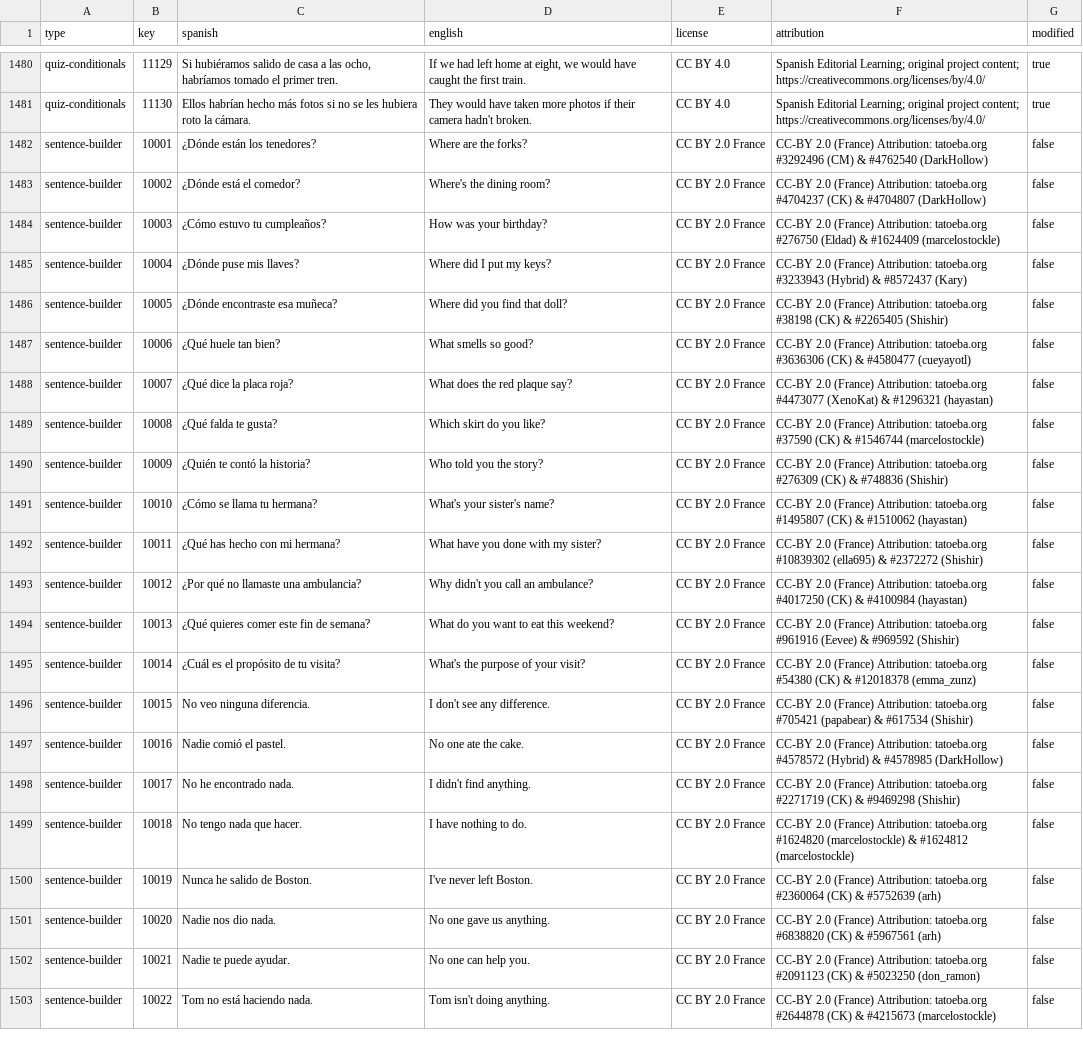
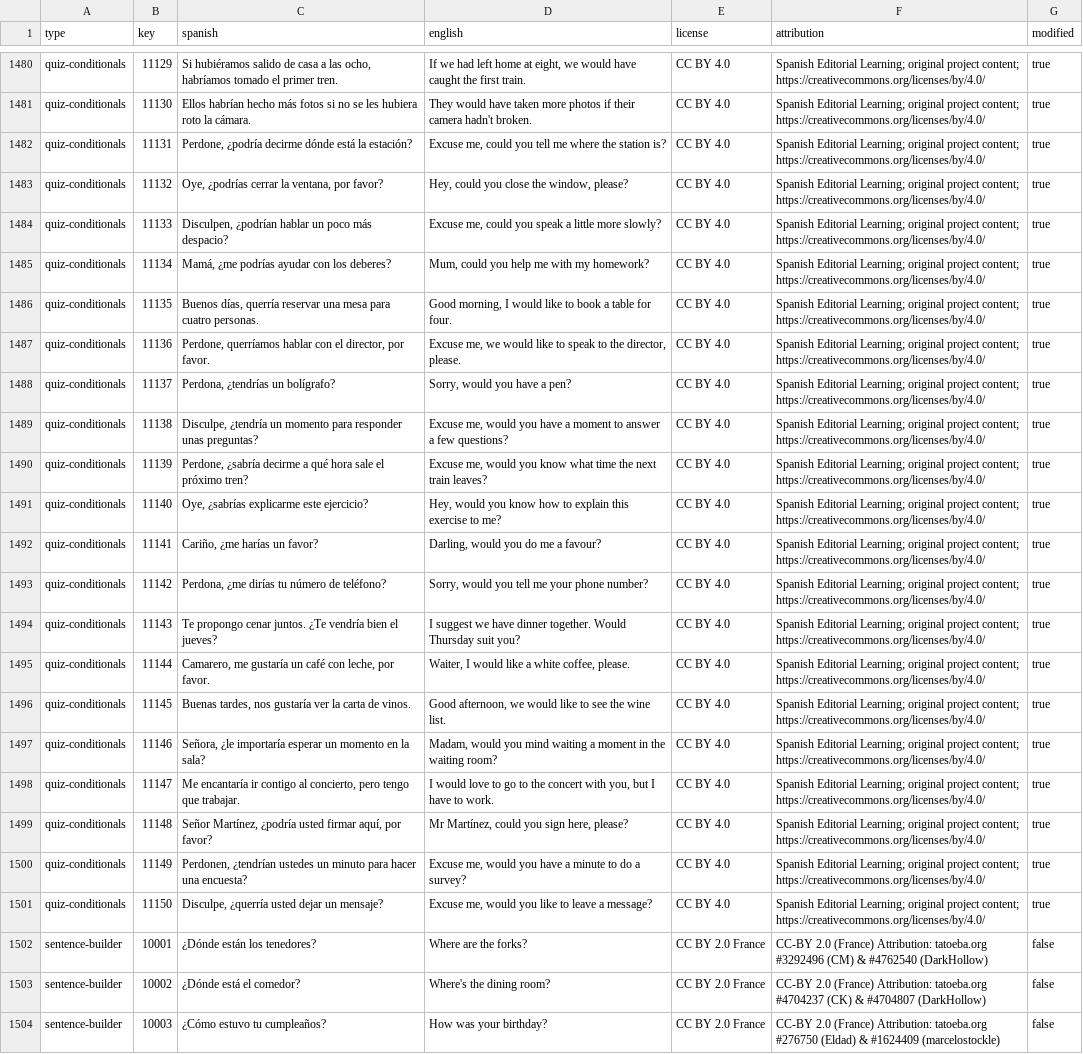
Before and after one commit to aleksanderlech-itx/spanish-gustar-quiz, a CSV file: docs/content-attribution.csv, drawn as a sheet; only a part is shown, gaps mark what is left out; the shorter side is filled out with more unchanged rows; the diff names each change by its address in the sheet, - before the commit and + after, or states it on an @@ line.

```diff
--- a/docs/content-attribution.csv
+++ b/docs/content-attribution.csv
+row 1482: quiz-conditionals | 11131 | Perdone, ¿podría decirme dónde está la estación? | Excuse me, could you tell me where the station is? | CC BY 4.0 | Spanish Editorial Learning; original project content; https://creativecommons.org/licenses/by/4.0/ | true
+row 1483: quiz-conditionals | 11132 | Oye, ¿podrías cerrar la ventana, por favor? | Hey, could you close the window, please? | CC BY 4.0 | Spanish Editorial Learning; original project content; https://creativecommons.org/licenses/by/4.0/ | true
+row 1484: quiz-conditionals | 11133 | Disculpen, ¿podrían hablar un poco más despacio? | Excuse me, could you speak a little more slowly? | CC BY 4.0 | Spanish Editorial Learning; original project content; https://creativecommons.org/licenses/by/4.0/ | true
+row 1485: quiz-conditionals | 11134 | Mamá, ¿me podrías ayudar con los deberes? | Mum, could you help me with my homework? | CC BY 4.0 | Spanish Editorial Learning; original project content; https://creativecommons.org/licenses/by/4.0/ | true
+row 1486: quiz-conditionals | 11135 | Buenos días, querría reservar una mesa para cuatro personas. | Good morning, I would like to book a table for four. | CC BY 4.0 | Spanish Editorial Learning; original project content; https://creativecommons.org/licenses/by/4.0/ | true
+row 1487: quiz-conditionals | 11136 | Perdone, querríamos hablar con el director, por favor. | Excuse me, we would like to speak to the director, please. | CC BY 4.0 | Spanish Editorial Learning; original project content; https://creativecommons.org/licenses/by/4.0/ | true
+row 1488: quiz-conditionals | 11137 | Perdona, ¿tendrías un bolígrafo? | Sorry, would you have a pen? | CC BY 4.0 | Spanish Editorial Learning; original project content; https://creativecommons.org/licenses/by/4.0/ | true
+row 1489: quiz-conditionals | 11138 | Disculpe, ¿tendría un momento para responder unas preguntas? | Excuse me, would you have a moment to answer a few questions? | CC BY 4.0 | Spanish Editorial Learning; original project content; https://creativecommons.org/licenses/by/4.0/ | true
+row 1490: quiz-conditionals | 11139 | Perdone, ¿sabría decirme a qué hora sale el próximo tren? | Excuse me, would you know what time the next train leaves? | CC BY 4.0 | Spanish Editorial Learning; original project content; https://creativecommons.org/licenses/by/4.0/ | true
+row 1491: quiz-conditionals | 11140 | Oye, ¿sabrías explicarme este ejercicio? | Hey, would you know how to explain this exercise to me? | CC BY 4.0 | Spanish Editorial Learning; original project content; https://creativecommons.org/licenses/by/4.0/ | true
+row 1492: quiz-conditionals | 11141 | Cariño, ¿me harías un favor? | Darling, would you do me a favour? | CC BY 4.0 | Spanish Editorial Learning; original project content; https://creativecommons.org/licenses/by/4.0/ | true
+row 1493: quiz-conditionals | 11142 | Perdona, ¿me dirías tu número de teléfono? | Sorry, would you tell me your phone number? | CC BY 4.0 | Spanish Editorial Learning; original project content; https://creativecommons.org/licenses/by/4.0/ | true
+row 1494: quiz-conditionals | 11143 | Te propongo cenar juntos. ¿Te vendría bien el jueves? | I suggest we have dinner together. Would Thursday suit you? | CC BY 4.0 | Spanish Editorial Learning; original project content; https://creativecommons.org/licenses/by/4.0/ | true
+row 1495: quiz-conditionals | 11144 | Camarero, me gustaría un café con leche, por favor. | Waiter, I would like a white coffee, please. | CC BY 4.0 | Spanish Editorial Learning; original project content; https://creativecommons.org/licenses/by/4.0/ | true
+row 1496: quiz-conditionals | 11145 | Buenas tardes, nos gustaría ver la carta de vinos. | Good afternoon, we would like to see the wine list. | CC BY 4.0 | Spanish Editorial Learning; original project content; https://creativecommons.org/licenses/by/4.0/ | true
+row 1497: quiz-conditionals | 11146 | Señora, ¿le importaría esperar un momento en la sala? | Madam, would you mind waiting a moment in the waiting room? | CC BY 4.0 | Spanish Editorial Learning; original project content; https://creativecommons.org/licenses/by/4.0/ | true
+row 1498: quiz-conditionals | 11147 | Me encantaría ir contigo al concierto, pero tengo que trabajar. | I would love to go to the concert with you, but I have to work. | CC BY 4.0 | Spanish Editorial Learning; original project content; https://creativecommons.org/licenses/by/4.0/ | true
+row 1499: quiz-conditionals | 11148 | Señor Martínez, ¿podría usted firmar aquí, por favor? | Mr Martínez, could you sign here, please? | CC BY 4.0 | Spanish Editorial Learning; original project content; https://creativecommons.org/licenses/by/4.0/ | true
+row 1500: quiz-conditionals | 11149 | Perdonen, ¿tendrían ustedes un minuto para hacer una encuesta? | Excuse me, would you have a minute to do a survey? | CC BY 4.0 | Spanish Editorial Learning; original project content; https://creativecommons.org/licenses/by/4.0/ | true
+row 1501: quiz-conditionals | 11150 | Disculpe, ¿querría usted dejar un mensaje? | Excuse me, would you like to leave a message? | CC BY 4.0 | Spanish Editorial Learning; original project content; https://creativecommons.org/licenses/by/4.0/ | true
```
Also changed, not shown: public/content-attribution.csv, 6 other files.
